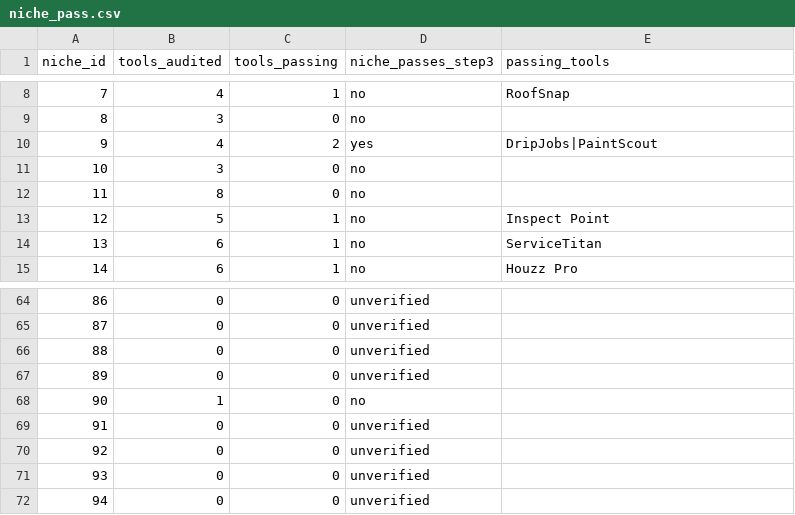
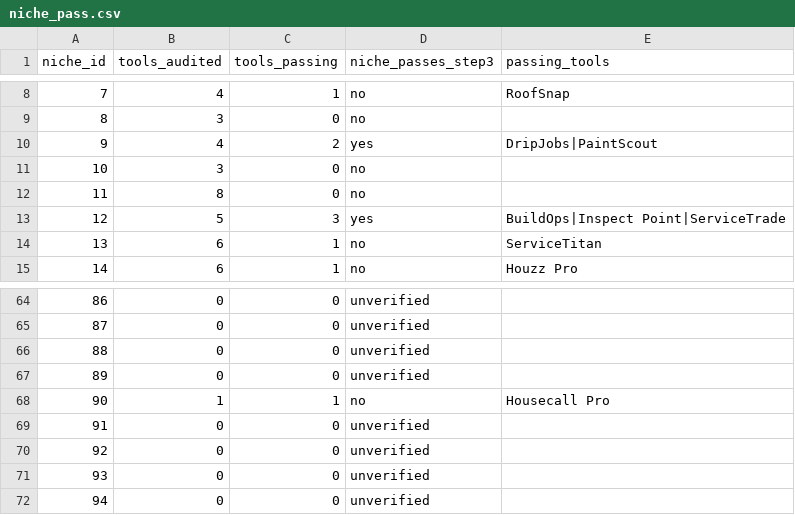
Before and after one commit to cmathew654-dot/money-map-generator, a CSV file: research/boring-niche-aaas-miner/niche_pass.csv, drawn as a sheet; only a part is shown, gaps mark what is left out; the diff covers the shown part only.

```diff
--- a/research/boring-niche-aaas-miner/niche_pass.csv
+++ b/research/boring-niche-aaas-miner/niche_pass.csv
@@ -12,3 +12,3 @@ niche_id,tools_audited,tools_passing,niche_passes_step3,passing_tools
 11,8,0,no,
-12,5,1,no,Inspect Point
+12,5,3,yes,BuildOps|Inspect Point|ServiceTrade
 13,6,1,no,ServiceTitan
@@ -67,3 +67,3 @@ niche_id,tools_audited,tools_passing,niche_passes_step3,passing_tools
 89,0,0,unverified,
-90,1,0,no,
+90,1,1,no,Housecall Pro
 91,0,0,unverified,
```
Also changed, not shown: 26 edited cells elsewhere in this file, 5 other files.
